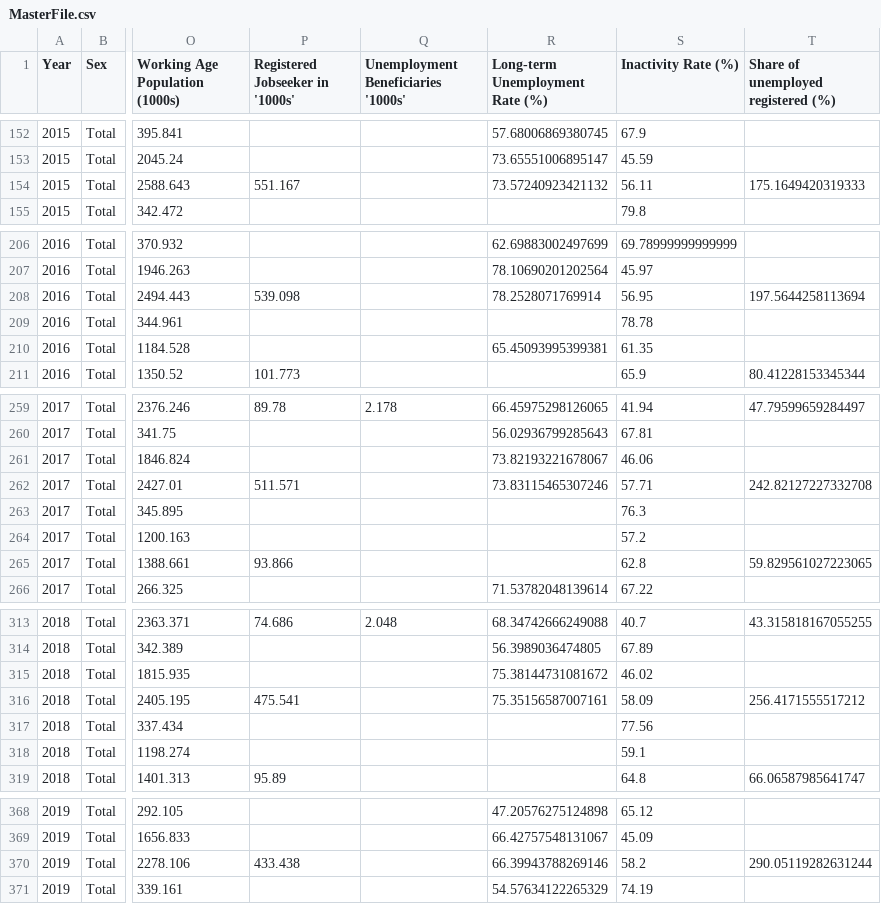
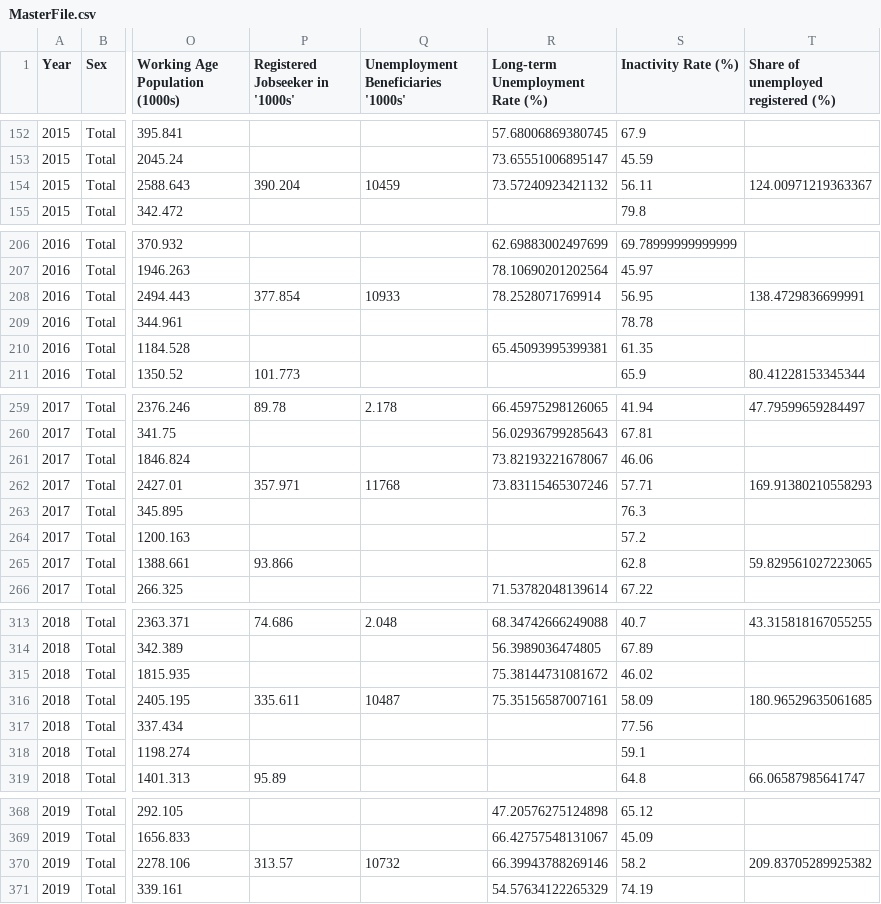
Before and after one commit to CorneliusvonLenthe/WB_Dashboard, a CSV file: MasterFile.csv, drawn as a sheet; only a part is shown, gaps mark what is left out; the diff covers the shown part only; the diff names each change by its address in the sheet, - before the commit and + after, or states it on an @@ line.

Commit message:
Add files via upload

```diff
--- a/MasterFile.csv
+++ b/MasterFile.csv
-P154 (Registered Jobseeker in '1000s'): 551.167
+P154 (Registered Jobseeker in '1000s'): 390.204
-Q154: (empty)
+Q154: 10459
-T154: 175.1649420319333
+T154: 124.00971219363367
-P208 (Registered Jobseeker in '1000s'): 539.098
+P208 (Registered Jobseeker in '1000s'): 377.854
-Q208: (empty)
+Q208: 10933
-T208: 197.5644258113694
+T208: 138.4729836699991
-P262 (Registered Jobseeker in '1000s'): 511.571
+P262 (Registered Jobseeker in '1000s'): 357.971
-Q262: (empty)
+Q262: 11768
-T262: 242.82127227332708
+T262: 169.91380210558293
-P316 (Registered Jobseeker in '1000s'): 475.541
+P316 (Registered Jobseeker in '1000s'): 335.611
-Q316: (empty)
+Q316: 10487
-T316: 256.4171555517212
+T316: 180.96529635061685
-P370 (Registered Jobseeker in '1000s'): 433.438
+P370 (Registered Jobseeker in '1000s'): 313.57
-Q370: (empty)
+Q370: 10732
-T370: 290.05119282631244
+T370: 209.83705289925382
```
Also changed, not shown: 7 edited cells elsewhere in this file.
